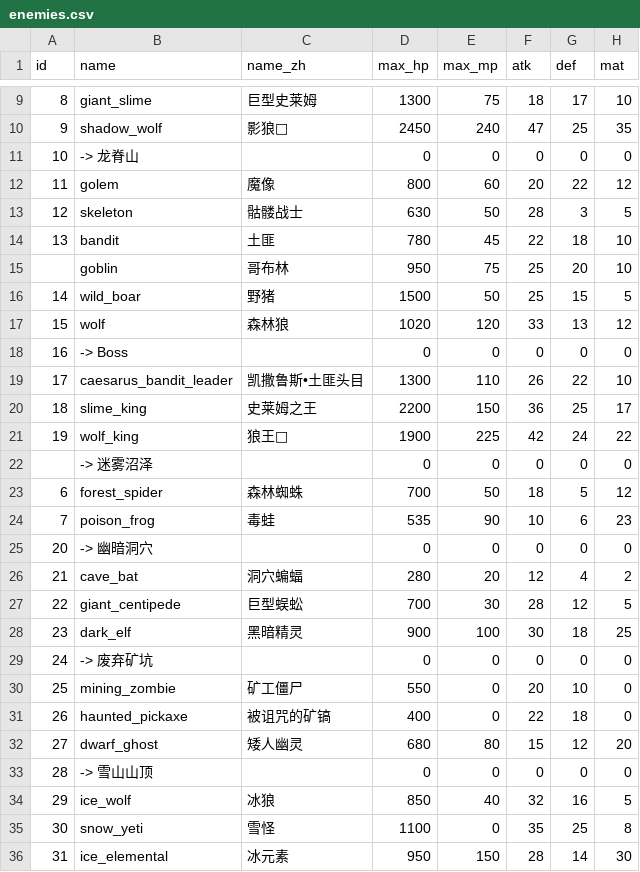
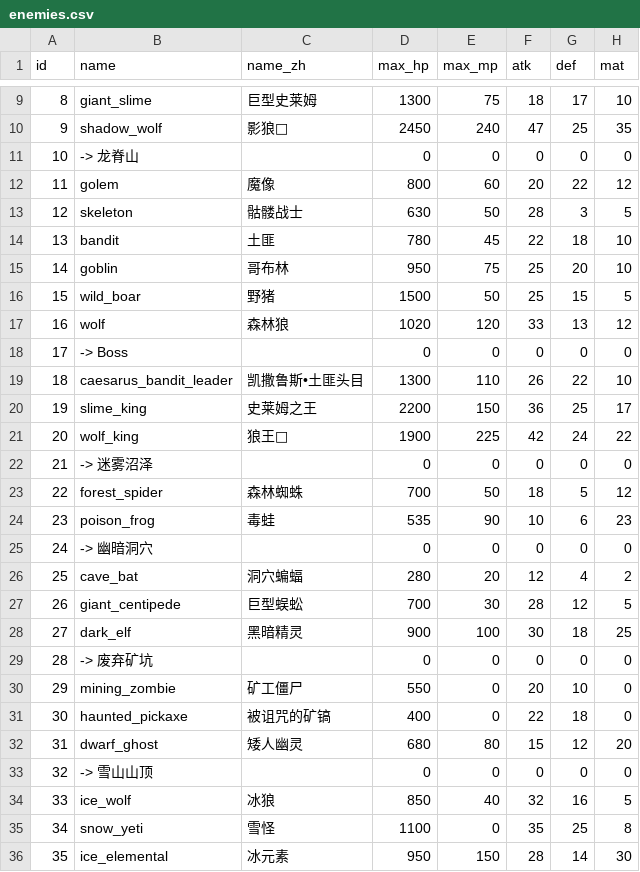
Before and after one commit to KeJWS/test_rpg_game, a CSV file: data/csv_data/enemies.csv, drawn as a sheet; only a part is shown, gaps mark what is left out; the diff covers the shown part only; the diff names each change by its address in the sheet, - before the commit and + after, or states it on an @@ line.

```diff
--- a/data/csv_data/enemies.csv
+++ b/data/csv_data/enemies.csv
-A15 (id): (empty)
+A15 (id): 14
-A16 (id): 14
+A16 (id): 15
-A17 (id): 15
+A17 (id): 16
-A18 (id): 16
+A18 (id): 17
-A19 (id): 17
+A19 (id): 18
-A20 (id): 18
+A20 (id): 19
-A21 (id): 19
+A21 (id): 20
-A22 (id): (empty)
+A22 (id): 21
-A23 (id): 6
+A23 (id): 22
-A24 (id): 7
+A24 (id): 23
-A25 (id): 20
+A25 (id): 24
-A26 (id): 21
+A26 (id): 25
-A27 (id): 22
+A27 (id): 26
-A28 (id): 23
+A28 (id): 27
-A29 (id): 24
+A29 (id): 28
-A30 (id): 25
+A30 (id): 29
-A31 (id): 26
+A31 (id): 30
-A32 (id): 27
+A32 (id): 31
-A33 (id): 28
+A33 (id): 32
-A34 (id): 29
+A34 (id): 33
-A35 (id): 30
+A35 (id): 34
-A36 (id): 31
+A36 (id): 35
```
Also changed, not shown: 5 edited cells elsewhere in this file, data/csv_data/equipments.csv, 2 other files.
